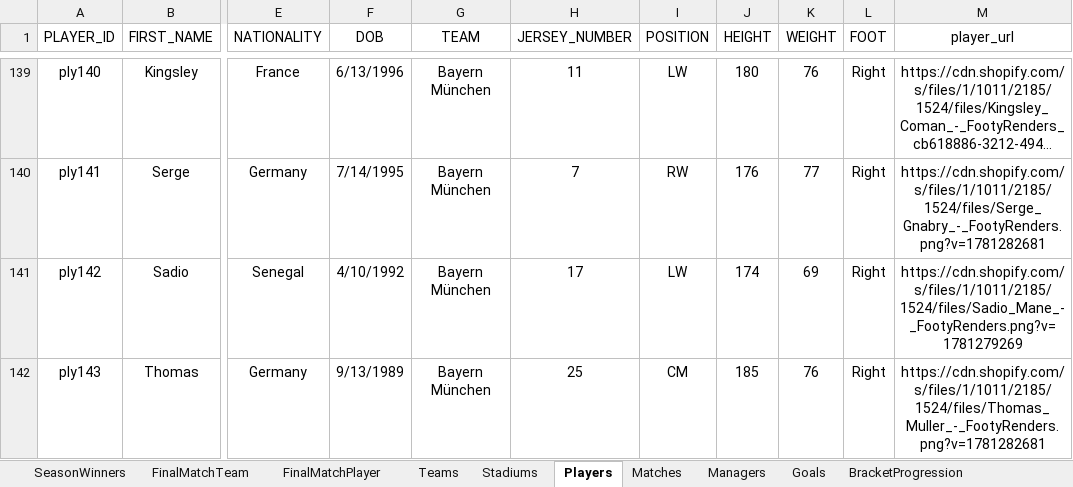
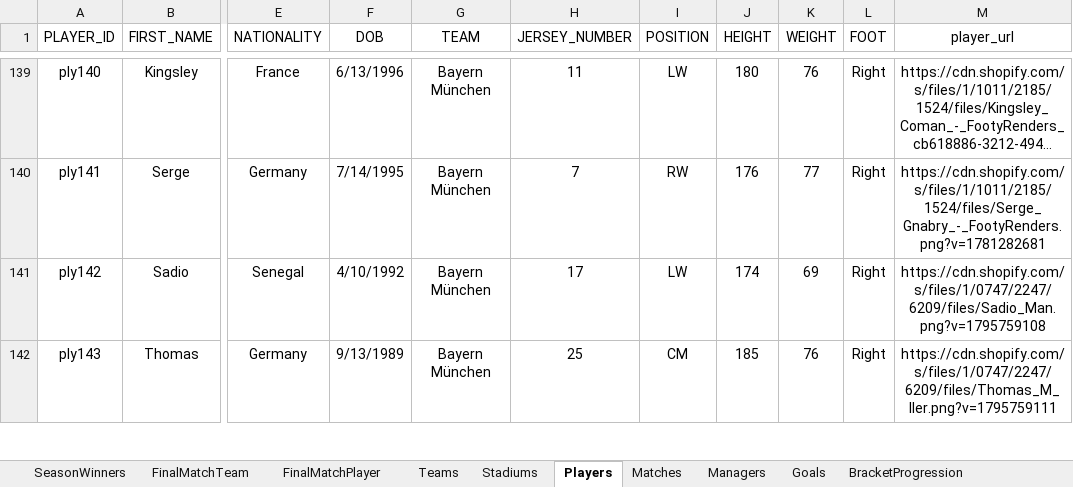
Before and after one commit to ShoxGit19/UEFA-Champions-League-Analytics-2015-2027, an Excel workbook: UEFA Champions League 2015-2027.xlsx, sheet Players, drawn as a sheet; only a part is shown, gaps mark what is left out; long unchanged cells end in …; values as stored, in another font and other column widths than the file's, no borders; table styles not drawn; the diff covers the shown part only; the diff names each change by its address in the sheet, - before the commit and + after, or states it on an @@ line.

Commit message:
Update player photos and image URLs

```diff
--- a/UEFA Champions League 2015-2027.xlsx (sheet Players)
+++ b/UEFA Champions League 2015-2027.xlsx (sheet Players)
-M141 (player_url): https://cdn.shopify.com/s/files/1/1011/2185/1524/files/Sadio_Mane_-_FootyRenders.png?v=1781279269
+M141 (player_url): https://cdn.shopify.com/s/files/1/0747/2247/6209/files/Sadio_Man.png?v=1795759108
-M142 (player_url): https://cdn.shopify.com/s/files/1/1011/2185/1524/files/Thomas_Muller_-_FootyRenders.png?v=1781282681
+M142 (player_url): https://cdn.shopify.com/s/files/1/0747/2247/6209/files/Thomas_M_ller.png?v=1795759111
```
Also changed, not shown: 18 edited cells elsewhere in this sheet, 23 other files.
